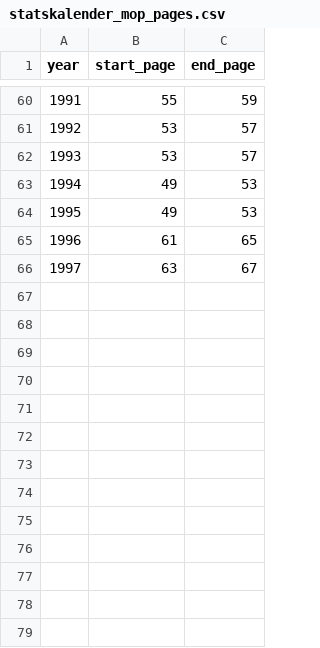
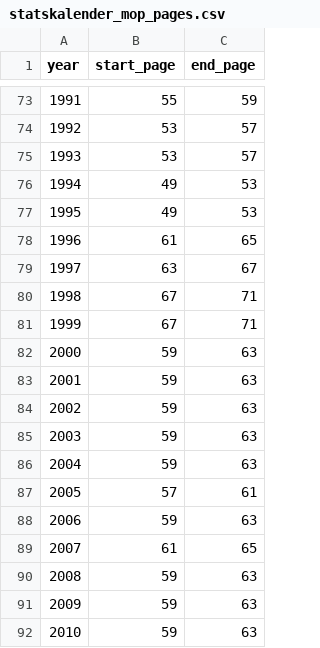
Before and after one commit to welfare-state-analytics/riksdagen-ocr, a CSV file: metadata/statskalender_mop_pages.csv, drawn as a sheet; only a part is shown, gaps mark what is left out; the diff covers the shown part only.

Commit message:
Added last pages

```diff
--- a/metadata/statskalender_mop_pages.csv
+++ b/metadata/statskalender_mop_pages.csv
@@ -66 +79,14 @@ year,start_page,end_page
 1997,63,67
+1998,67,71
+1999,67,71
+2000,59,63
+2001,59,63
+2002,59,63
+2003,59,63
+2004,59,63
+2005,57,61
+2006,59,63
+2007,61,65
+2008,59,63
+2009,59,63
+2010,59,63
```
Also changed, not shown: 13 added rows and 26 moved rows elsewhere in this file.
